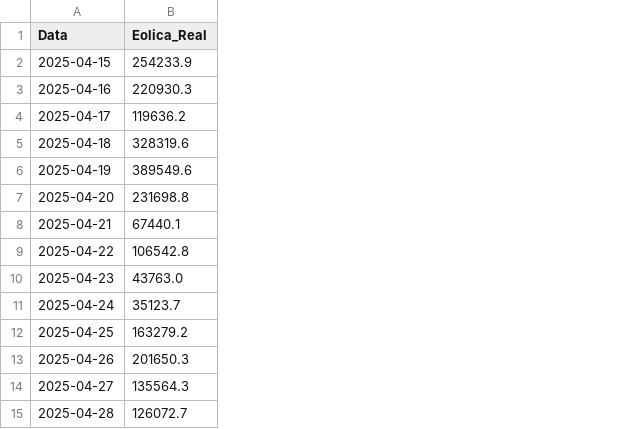
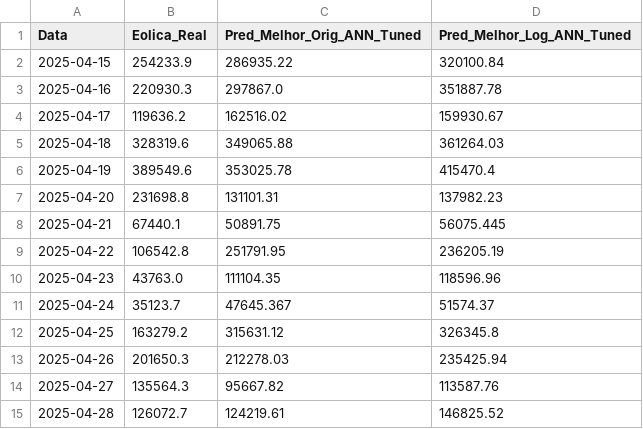
Before and after one commit to tjpoa/wind-energy-forecast, a CSV file: data/processed/api_data_predictions_20250529.csv, drawn as a sheet; the diff names each change by its address in the sheet, - before the commit and + after, or states it on an @@ line.

Commit message:
Update api_data_predictions_20250529.csv

```diff
--- a/data/processed/api_data_predictions_20250529.csv
+++ b/data/processed/api_data_predictions_20250529.csv
+column C (Pred_Melhor_Orig_ANN_Tuned), rows 2-15: 286935.22 | 297867.0 | 162516.02 | 349065.88 | 353025.78 | 131101.31 | 50891.75 | 251791.95 | 111104.35 | 47645.367 | 315631.12 | 212278.03 | 95667.82 | 124219.61
+column D (Pred_Melhor_Log_ANN_Tuned), rows 2-15: 320100.84 | 351887.78 | 159930.67 | 361264.03 | 415470.4 | 137982.23 | 56075.445 | 236205.19 | 118596.96 | 51574.37 | 326345.8 | 235425.94 | 113587.76 | 146825.52
```
